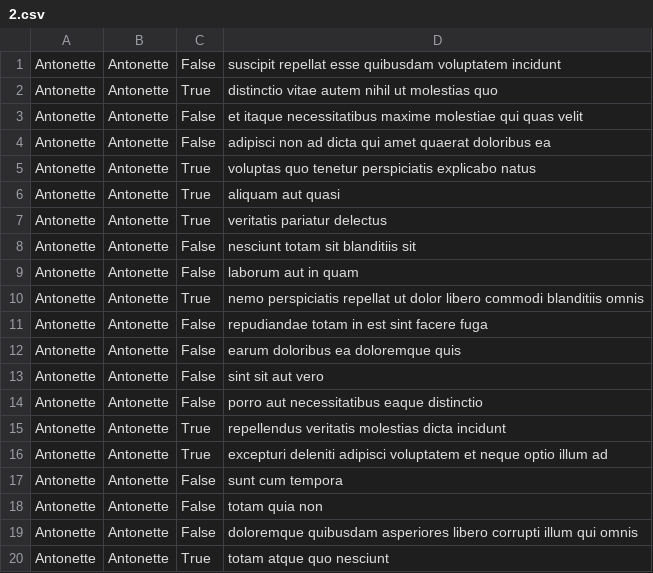
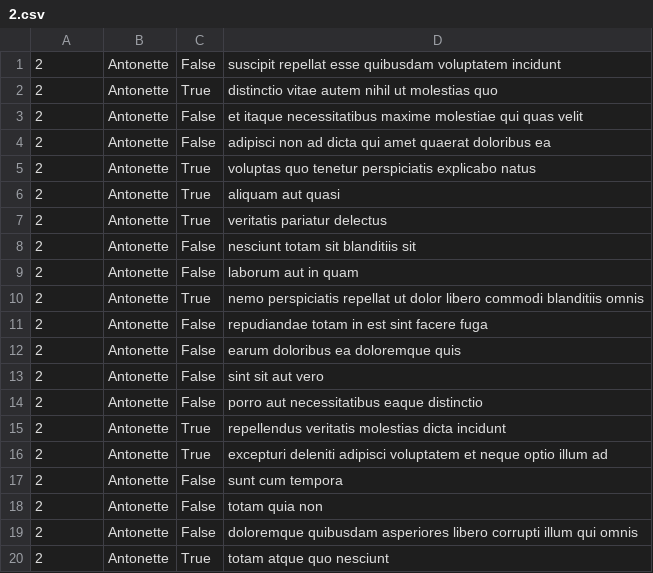
Before and after one commit to Olisajioke/alx-system_engineering-devops, a CSV file: 0x15-api/2.csv, drawn as a sheet.

```diff
--- a/0x15-api/2.csv
+++ b/0x15-api/2.csv
@@ -1,20 +1,20 @@
-"Antonette","Antonette","False","suscipit repellat esse quibusdam voluptatem incidunt"
-"Antonette","Antonette","True","distinctio vitae autem nihil ut molestias quo"
-"Antonette","Antonette","False","et itaque necessitatibus maxime molestiae qui quas velit"
-"Antonette","Antonette","False","adipisci non ad dicta qui amet quaerat doloribus ea"
-"Antonette","Antonette","True","voluptas quo tenetur perspiciatis explicabo natus"
-"Antonette","Antonette","True","aliquam aut quasi"
-"Antonette","Antonette","True","veritatis pariatur delectus"
-"Antonette","Antonette","False","nesciunt totam sit blanditiis sit"
-"Antonette","Antonette","False","laborum aut in quam"
-"Antonette","Antonette","True","nemo perspiciatis repellat ut dolor libero commodi blanditiis omnis"
-"Antonette","Antonette","False","repudiandae totam in est sint facere fuga"
-"Antonette","Antonette","False","earum doloribus ea doloremque quis"
-"Antonette","Antonette","False","sint sit aut vero"
-"Antonette","Antonette","False","porro aut necessitatibus eaque distinctio"
-"Antonette","Antonette","True","repellendus veritatis molestias dicta incidunt"
-"Antonette","Antonette","True","excepturi deleniti adipisci voluptatem et neque optio illum ad"
-"Antonette","Antonette","False","sunt cum tempora"
-"Antonette","Antonette","False","totam quia non"
-"Antonette","Antonette","False","doloremque quibusdam asperiores libero corrupti illum qui omnis"
-"Antonette","Antonette","True","totam atque quo nesciunt"
+"2","Antonette","False","suscipit repellat esse quibusdam voluptatem incidunt"
+"2","Antonette","True","distinctio vitae autem nihil ut molestias quo"
+"2","Antonette","False","et itaque necessitatibus maxime molestiae qui quas velit"
+"2","Antonette","False","adipisci non ad dicta qui amet quaerat doloribus ea"
+"2","Antonette","True","voluptas quo tenetur perspiciatis explicabo natus"
+"2","Antonette","True","aliquam aut quasi"
+"2","Antonette","True","veritatis pariatur delectus"
+"2","Antonette","False","nesciunt totam sit blanditiis sit"
+"2","Antonette","False","laborum aut in quam"
+"2","Antonette","True","nemo perspiciatis repellat ut dolor libero commodi blanditiis omnis"
+"2","Antonette","False","repudiandae totam in est sint facere fuga"
+"2","Antonette","False","earum doloribus ea doloremque quis"
+"2","Antonette","False","sint sit aut vero"
+"2","Antonette","False","porro aut necessitatibus eaque distinctio"
+"2","Antonette","True","repellendus veritatis molestias dicta incidunt"
+"2","Antonette","True","excepturi deleniti adipisci voluptatem et neque optio illum ad"
+"2","Antonette","False","sunt cum tempora"
+"2","Antonette","False","totam quia non"
+"2","Antonette","False","doloremque quibusdam asperiores libero corrupti illum qui omnis"
+"2","Antonette","True","totam atque quo nesciunt"
```
Also changed, not shown: 2 other files.
